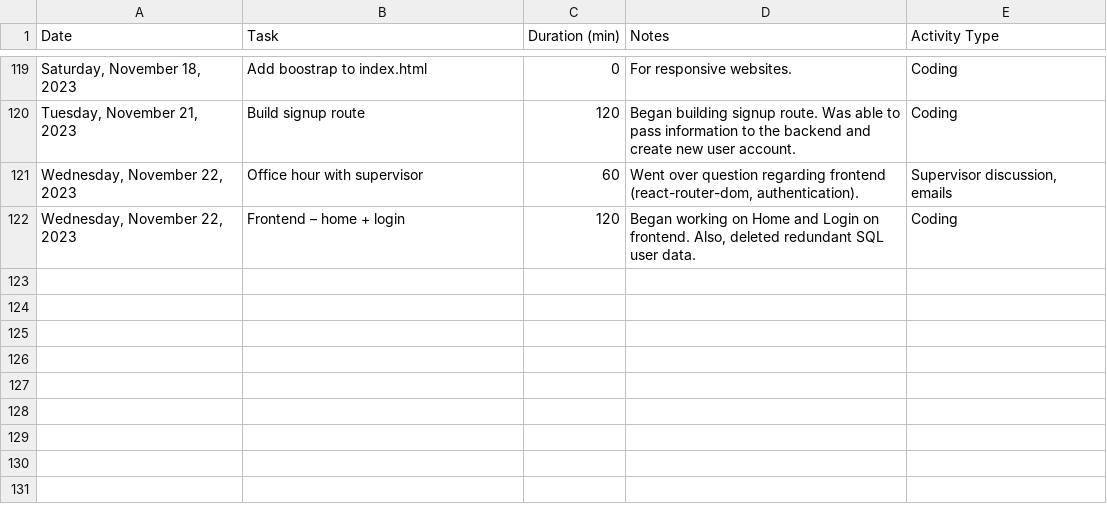
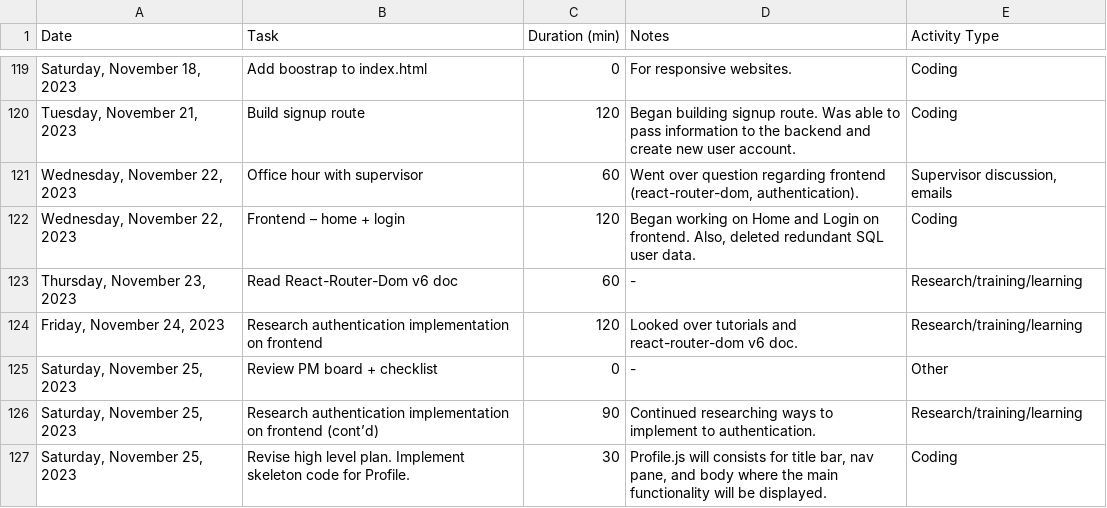
Before and after one commit to not-x/vFlashCards, a CSV file: Time_Log.csv, drawn as a sheet; only a part is shown, gaps mark what is left out; the diff names each change by its address in the sheet, - before the commit and + after, or states it on an @@ line.

Commit message:
Created skeleton for Profile, which will consists of a title bar, nav pane, and body for the functionality.

```diff
--- a/Time_Log.csv
+++ b/Time_Log.csv
+row 123: Thursday, November 23, 2023 | Read React-Router-Dom v6 doc | 60 | - | Research/training/learning
+row 124: Friday, November 24, 2023 | Research authentication implementation on frontend | 120 | Looked over tutorials and react-router-dom v6 doc. | Research/training/learning
+row 125: Saturday, November 25, 2023 | Review PM board + checklist | 0 | - | Other
+row 126: Saturday, November 25, 2023 | Research authentication implementation on frontend (cont’d) | 90 | Continued researching ways to implement to authentication. | Research/training/learning
+row 127: Saturday, November 25, 2023 | Revise high level plan. Implement skeleton code for Profile. | 30 | Profile.js will consists for title bar, nav pane, and body where the main functionality will be displayed. | Coding
```
Also changed, not shown: 5 other files.
